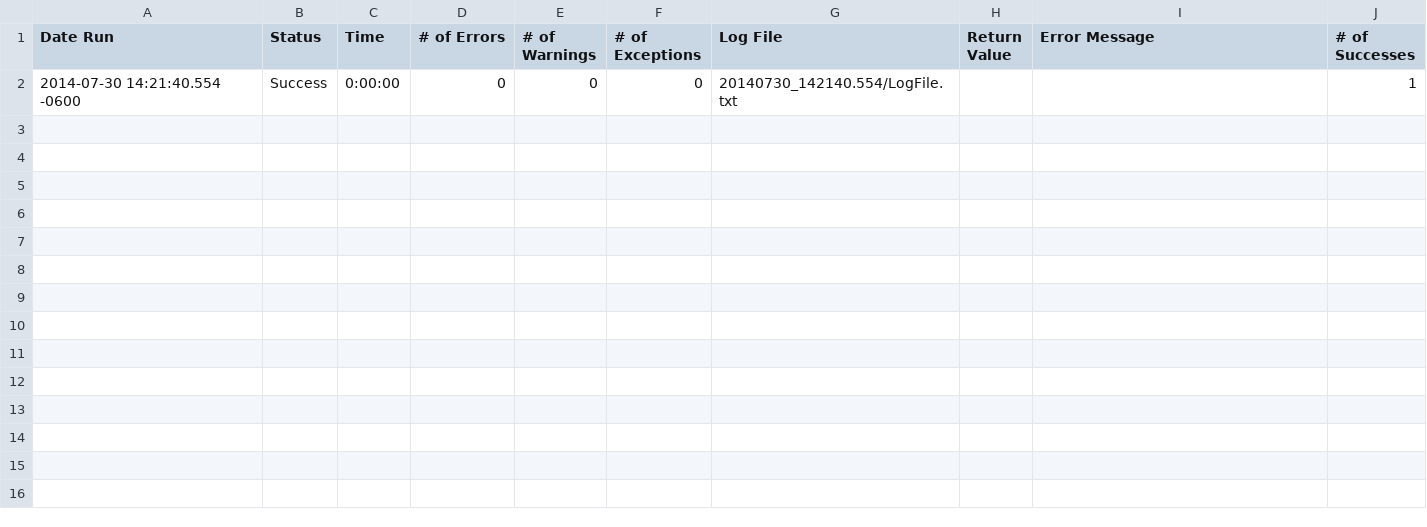
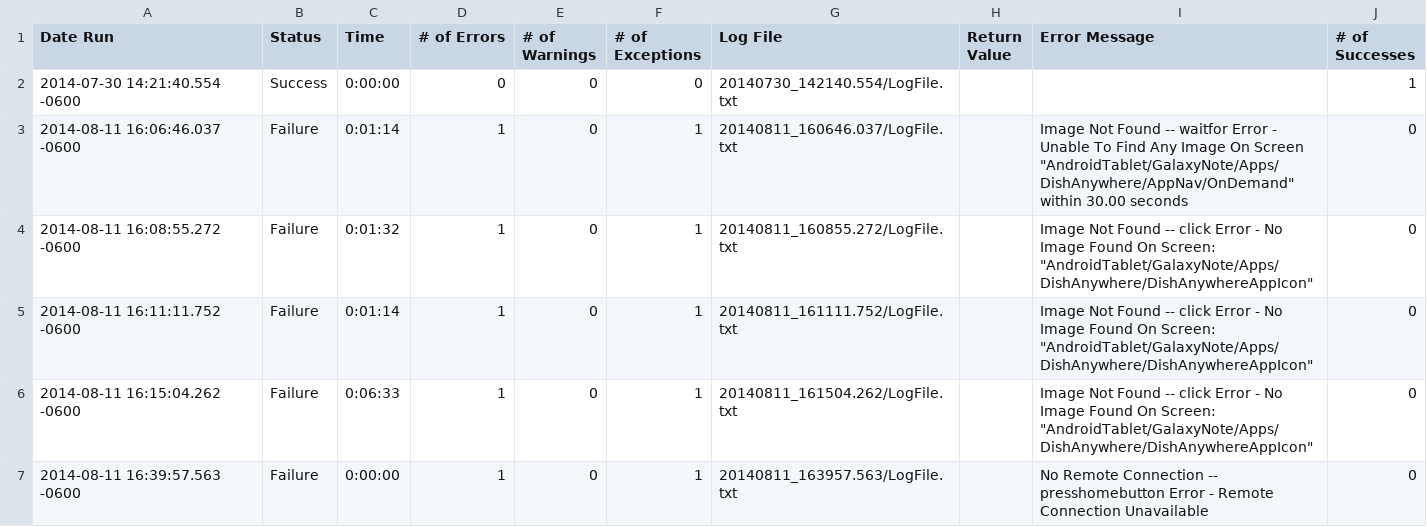
Before and after one commit to ProtoTest/ProtoTest.Solanum, a CSV file: EggplantSuites/DishAnywhere.suite/Results/Untitled/RunHistory.csv, drawn as a sheet; the diff names each change by its address in the sheet, - before the commit and + after, or states it on an @@ line.

```diff
--- a/EggplantSuites/DishAnywhere.suite/Results/Untitled/RunHistory.csv
+++ b/EggplantSuites/DishAnywhere.suite/Results/Untitled/RunHistory.csv
+row 3: 2014-08-11 16:06:46.037 -0600 | Failure | 0:01:14 | 1 | 0 | 1 | 20140811_160646.037/LogFile.txt |  | Image Not Found -- waitfor Error - Unable To Find Any Image On Screen "AndroidTablet/GalaxyNote/Apps/DishAnywhere/AppNav/OnDemand" within 30.00 seconds | 0
+row 4: 2014-08-11 16:08:55.272 -0600 | Failure | 0:01:32 | 1 | 0 | 1 | 20140811_160855.272/LogFile.txt |  | Image Not Found -- click Error - No Image Found On Screen: "AndroidTablet/GalaxyNote/Apps/DishAnywhere/DishAnywhereAppIcon" | 0
+row 5: 2014-08-11 16:11:11.752 -0600 | Failure | 0:01:14 | 1 | 0 | 1 | 20140811_161111.752/LogFile.txt |  | Image Not Found -- click Error - No Image Found On Screen: "AndroidTablet/GalaxyNote/Apps/DishAnywhere/DishAnywhereAppIcon" | 0
+row 6: 2014-08-11 16:15:04.262 -0600 | Failure | 0:06:33 | 1 | 0 | 1 | 20140811_161504.262/LogFile.txt |  | Image Not Found -- click Error - No Image Found On Screen: "AndroidTablet/GalaxyNote/Apps/DishAnywhere/DishAnywhereAppIcon" | 0
+row 7: 2014-08-11 16:39:57.563 -0600 | Failure | 0:00:00 | 1 | 0 | 1 | 20140811_163957.563/LogFile.txt |  | No Remote Connection -- presshomebutton Error - Remote Connection Unavailable | 0
```
Also changed, not shown: EggplantSuites/DishAnywhere.suite/Results/SuiteStatistics.csv, 47 other files.
